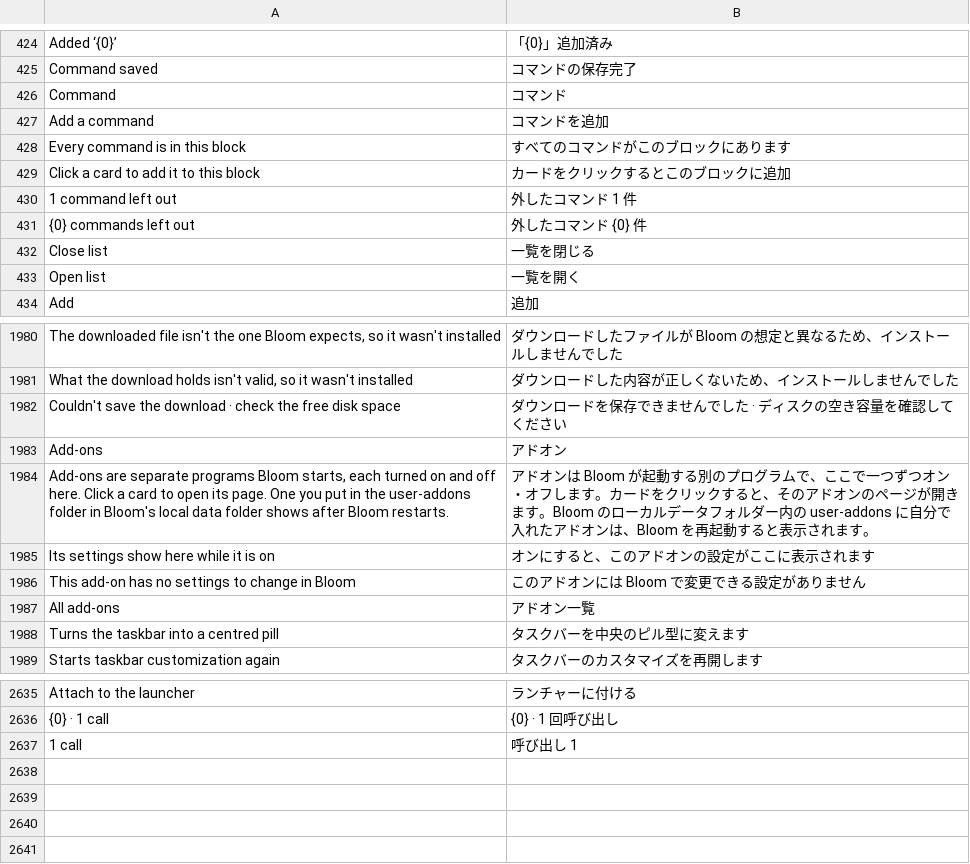
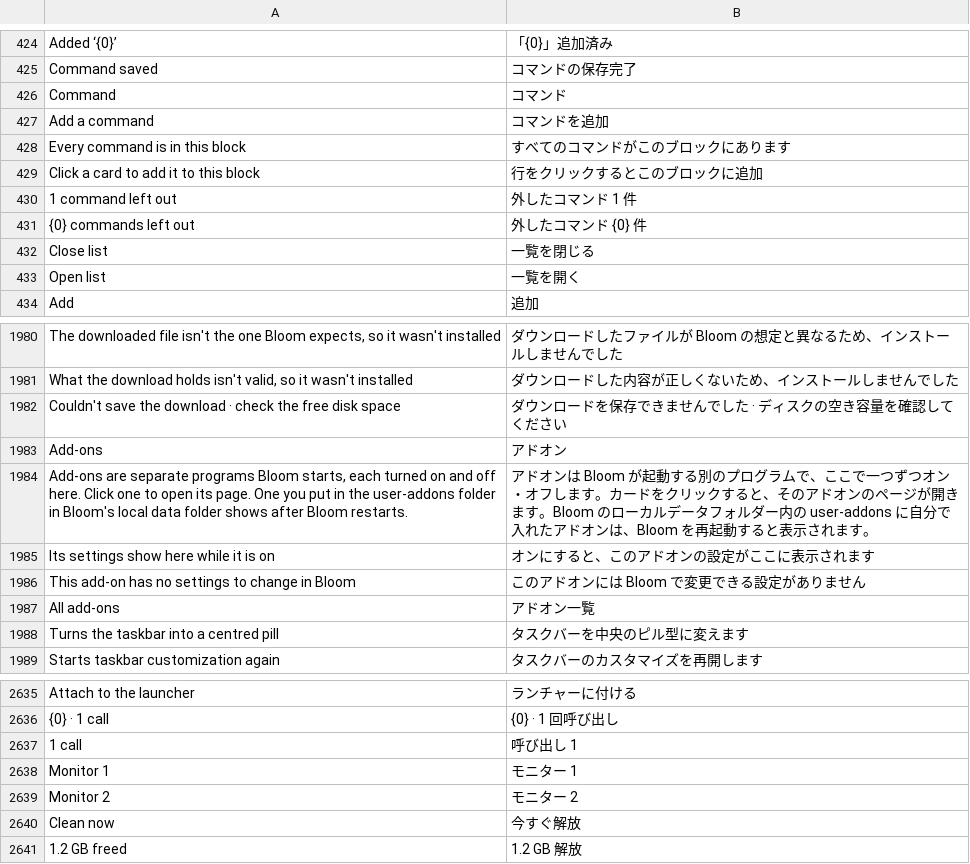
Before and after one commit to hyeon1035298/Bloom, a TSV file: src/Bloom/Assets/Lang/ja.tsv, drawn as a sheet; only a part is shown, gaps mark what is left out.

```diff
--- a/src/Bloom/Assets/Lang/ja.tsv
+++ b/src/Bloom/Assets/Lang/ja.tsv
@@ -428,3 +428,3 @@ Add a command	コマンドを追加
 Every command is in this block	すべてのコマンドがこのブロックにあります
-Click a card to add it to this block	カードをクリックするとこのブロックに追加
+Click a card to add it to this block	行をクリックするとこのブロックに追加
 1 command left out	外したコマンド 1 件
@@ -1983,3 +1983,3 @@ Couldn't save the download · check the free disk space	ダウンロードを保
 Add-ons	アドオン
-Add-ons are separate programs Bloom starts, each turned on and off here. Click a card to open its page. One you put in the user-addons folder in Bloom's local data folder shows after Bloom restarts.	アドオンは Bloom が起動する別のプログラムで、ここで一つずつオン・オフします。カードをクリックすると、そのアドオンのページが開きます。Bloom のローカルデータフォルダー内の user-addons に自分で入れたアドオンは、Bloom を再起動すると表示されます。
+Add-ons are separate programs Bloom starts, each turned on and off here. Click one to open its page. One you put in the user-addons folder in Bloom's local data folder shows after Bloom restarts.	アドオンは Bloom が起動する別のプログラムで、ここで一つずつオン・オフします。カードをクリックすると、そのアドオンのページが開きます。Bloom のローカルデータフォルダー内の user-addons に自分で入れたアドオンは、Bloom を再起動すると表示されます。
 Its settings show here while it is on	オンにすると、このアドオンの設定がここに表示されます
@@ -2637 +2637,5 @@ Attach to the launcher	ランチャーに付ける
 1 call	呼び出し 1
+Monitor 1	モニター 1
+Monitor 2	モニター 2
+Clean now	今すぐ解放
+1.2 GB freed	1.2 GB 解放
```
Also changed, not shown: src/Bloom/Assets/Lang/zh.tsv, 9 other files.
